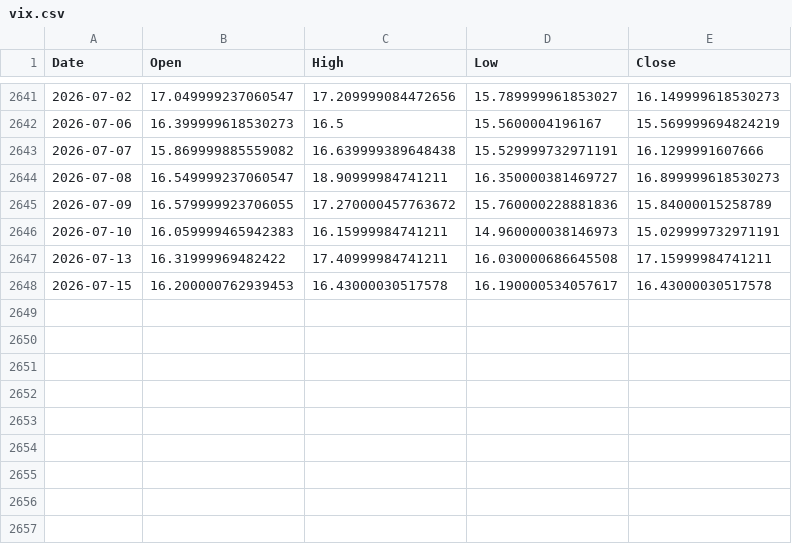
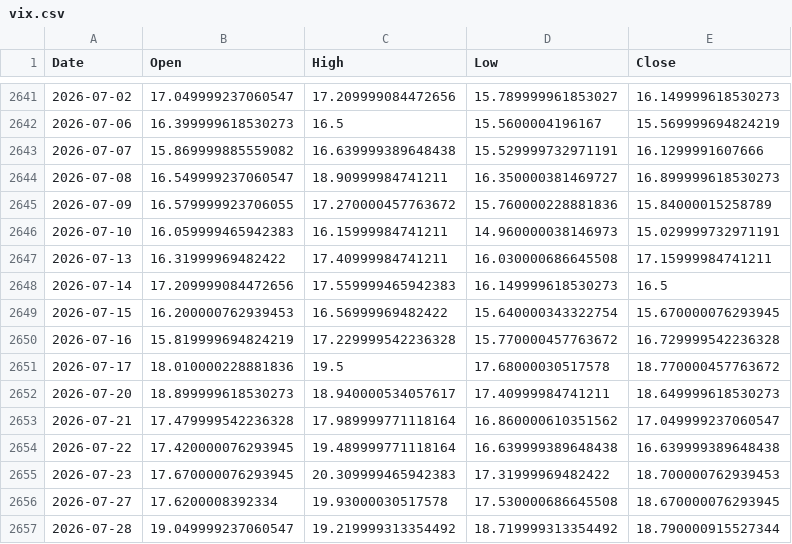
Before and after one commit to bingman9/spy-options-research, a CSV file: data/vix.csv, drawn as a sheet; only a part is shown, gaps mark what is left out.

Commit message:
Generalize backtest to any ticker, not just SPY
- vol.py: shared realized-vol and adaptive strike-rounding helpers
- fetch_data.py/backtest.py/ratio_backtest.py/ratio_report.py: accept --ticker,
  namespace outputs per ticker (results/<ticker>_*.csv)
- Widths/offsets now expressed as % of spot instead of fixed dollar amounts, so
  the same parameters work whether a stock trades at $8 or $3,400
- Falls back to the ticker's own realized volatility when no VIX-style index
  exists (i.e. for anything other than SPY)
- Verified end-to-end against SPY (regression) and AAPL (new ticker)

```diff
--- a/data/vix.csv
+++ b/data/vix.csv
@@ -2647,2 +2647,11 @@ Date,Open,High,Low,Close
 2026-07-13,16.31999969482422,17.40999984741211,16.030000686645508,17.15999984741211
-2026-07-15,16.200000762939453,16.43000030517578,16.190000534057617,16.43000030517578
+2026-07-14,17.209999084472656,17.559999465942383,16.149999618530273,16.5
+2026-07-15,16.200000762939453,16.56999969482422,15.640000343322754,15.670000076293945
+2026-07-16,15.819999694824219,17.229999542236328,15.770000457763672,16.729999542236328
+2026-07-17,18.010000228881836,19.5,17.68000030517578,18.770000457763672
+2026-07-20,18.899999618530273,18.940000534057617,17.40999984741211,18.649999618530273
+2026-07-21,17.479999542236328,17.989999771118164,16.860000610351562,17.049999237060547
+2026-07-22,17.420000076293945,19.489999771118164,16.639999389648438,16.639999389648438
+2026-07-23,17.670000076293945,20.309999465942383,17.31999969482422,18.700000762939453
+2026-07-27,17.6200008392334,19.93000030517578,17.530000686645508,18.670000076293945
+2026-07-28,19.049999237060547,19.219999313354492,18.719999313354492,18.790000915527344
```
Also changed, not shown: data/spy.csv, data/vix9d.csv, 14 other files.
